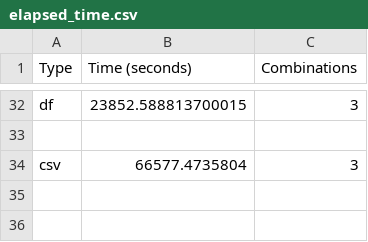
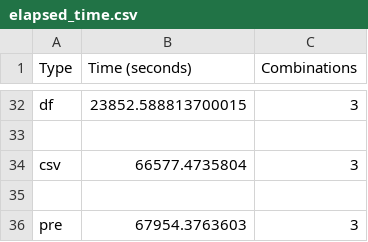
Before and after one commit to fmegahed/shoulder_fatigue_modeling, a CSV file: outputs/elapsed_time.csv, drawn as a sheet; only a part is shown, gaps mark what is left out.

```diff
--- a/outputs/elapsed_time.csv
+++ b/outputs/elapsed_time.csv
@@ -34 +34,3 @@ df,23852.588813700015,3
 csv,66577.4735804,3
+
+pre,67954.3763603,3
```
Also changed, not shown: 3 other files.
